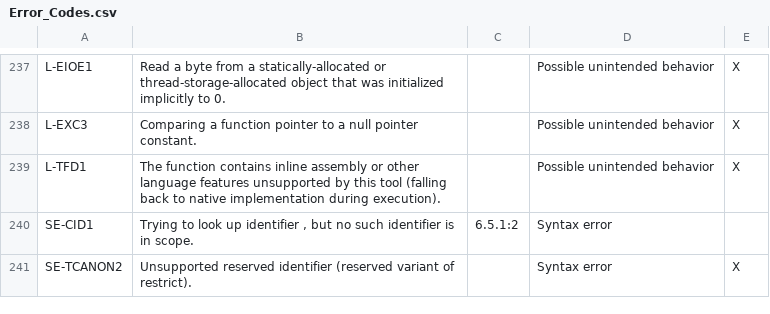
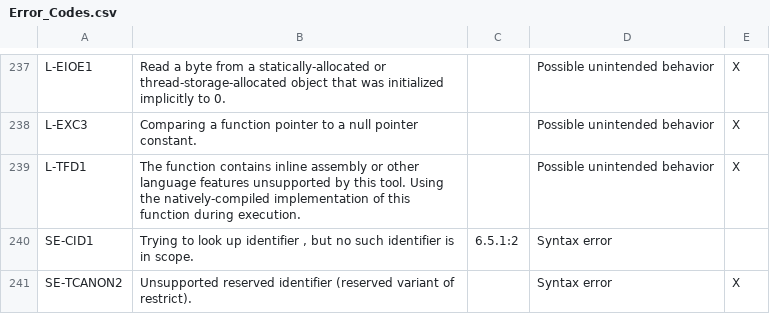
Before and after one commit to kframework/c-semantics, a CSV file: examples/c/error-codes/Error_Codes.csv, drawn as a sheet; only a part is shown, gaps mark what is left out.

```diff
--- a/examples/c/error-codes/Error_Codes.csv
+++ b/examples/c/error-codes/Error_Codes.csv
@@ -238,3 +238,3 @@ L-EIOE1,"Read a byte from a statically-allocated or thread-storage-allocated obj
 L-EXC3,Comparing a function pointer to a null pointer constant.,,Possible unintended behavior,X
-L-TFD1,The function contains inline assembly or other language features unsupported by this tool (falling back to native implementation during execution).,,Possible unintended behavior,X
+L-TFD1,The function contains inline assembly or other language features unsupported by this tool. Using the natively-compiled implementation of this function during execution.,,Possible unintended behavior,X
 SE-CID1,"Trying to look up identifier , but no such identifier is in scope.",6.5.1:2,Syntax error,
```
Also changed, not shown: 5 other files.
